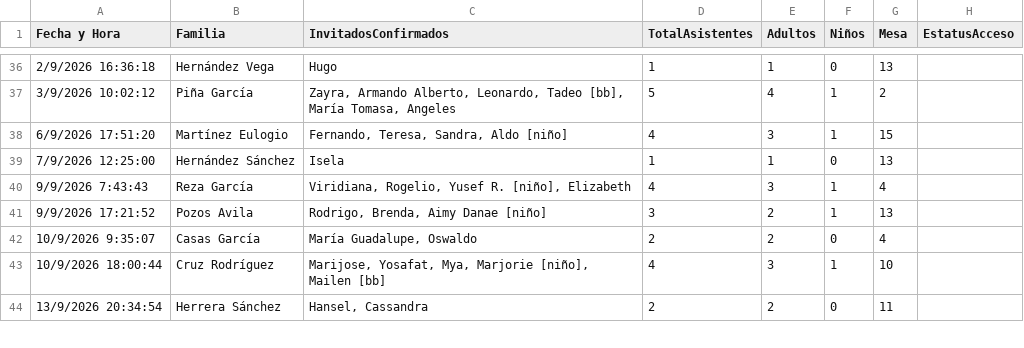
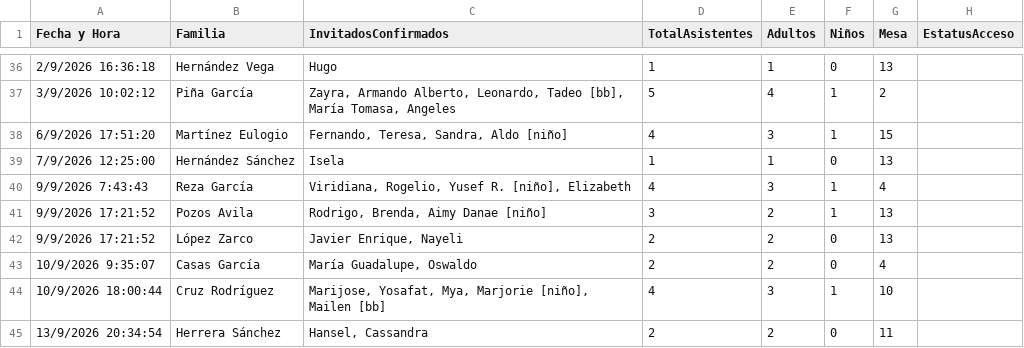
Before and after one commit to BlaiseSe-stack/invitacion-boda, a CSV file: makeInvitation/invitados.csv, drawn as a sheet; only a part is shown, gaps mark what is left out; the diff names each change by its address in the sheet, - before the commit and + after, or states it on an @@ line.

```diff
--- a/makeInvitation/invitados.csv
+++ b/makeInvitation/invitados.csv
+row 42: 9/9/2026 17:21:52 | López Zarco | Javier Enrique, Nayeli | 2 | 2 | 0 | 13
```
Also changed, not shown: 1 other file.
